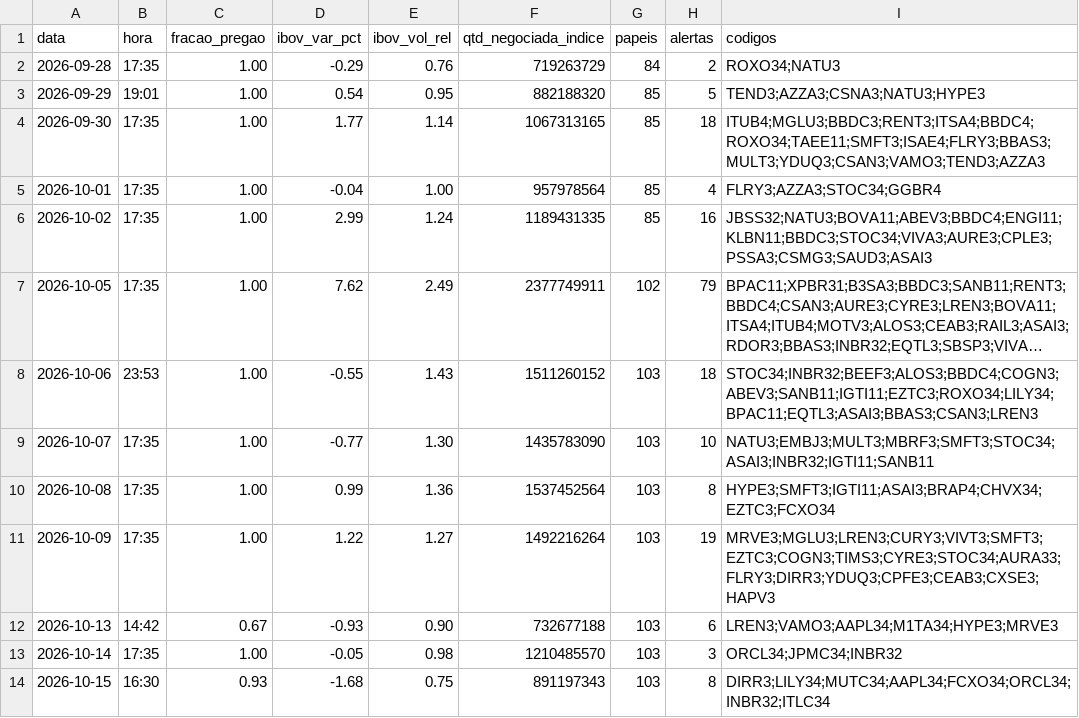
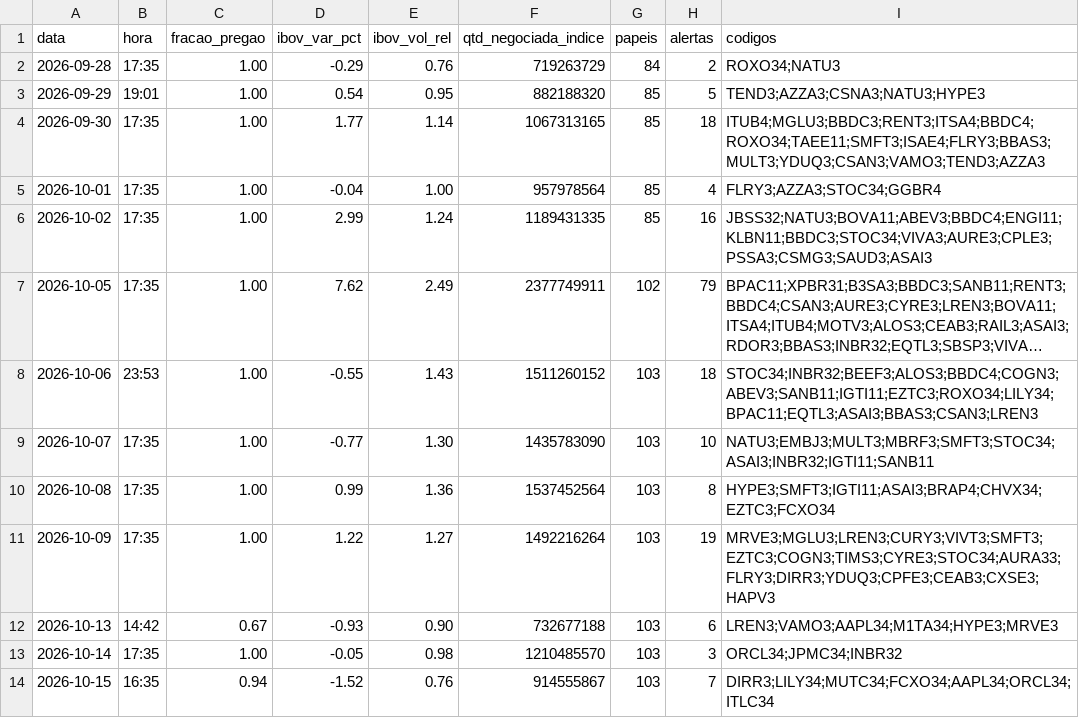
Before and after one commit to rlavourinha/monitor-cobertura, a CSV file: data/vigia_diario.csv, drawn as a sheet; long unchanged cells end in ….

Commit message:
vigia: alertas em tempo real 2026-10-15 16:35

```diff
--- a/data/vigia_diario.csv
+++ b/data/vigia_diario.csv
@@ -13,2 +13,2 @@ data,hora,fracao_pregao,ibov_var_pct,ibov_vol_rel,qtd_negociada_indice,papeis,al
 2026-10-14,17:35,1.00,-0.05,0.98,1210485570,103,3,ORCL34;JPMC34;INBR32
-2026-10-15,16:30,0.93,-1.68,0.75,891197343,103,8,DIRR3;LILY34;MUTC34;AAPL34;FCXO34;ORCL34;INBR32;ITLC34
+2026-10-15,16:35,0.94,-1.52,0.76,914555867,103,7,DIRR3;LILY34;MUTC34;FCXO34;AAPL34;ORCL34;ITLC34
```
Also changed, not shown: 4 other files.
